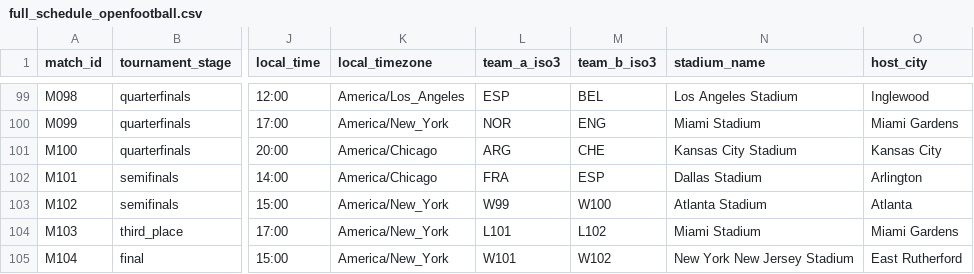
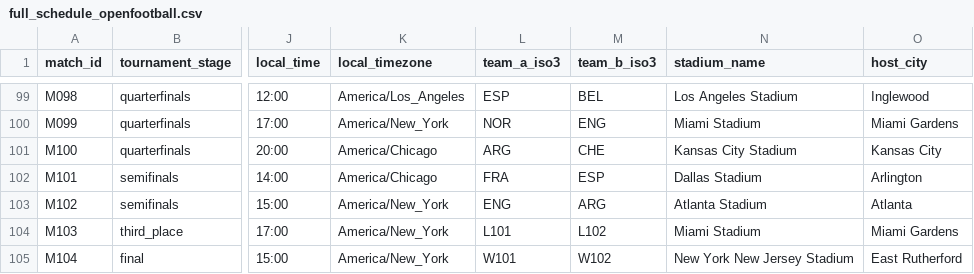
Before and after one commit to sgoersdorf-design/the-weather-cup-2026, a CSV file: data/full_schedule_openfootball.csv, drawn as a sheet; only a part is shown, gaps mark what is left out; the diff names each change by its address in the sheet, - before the commit and + after, or states it on an @@ line.

```diff
--- a/data/full_schedule_openfootball.csv
+++ b/data/full_schedule_openfootball.csv
-L103 (team_a_iso3): W99
+L103 (team_a_iso3): ENG
-M103 (team_b_iso3): W100
+M103 (team_b_iso3): ARG
```
Also changed, not shown: data/live_weather_forecast_full.csv, 3 other files.
